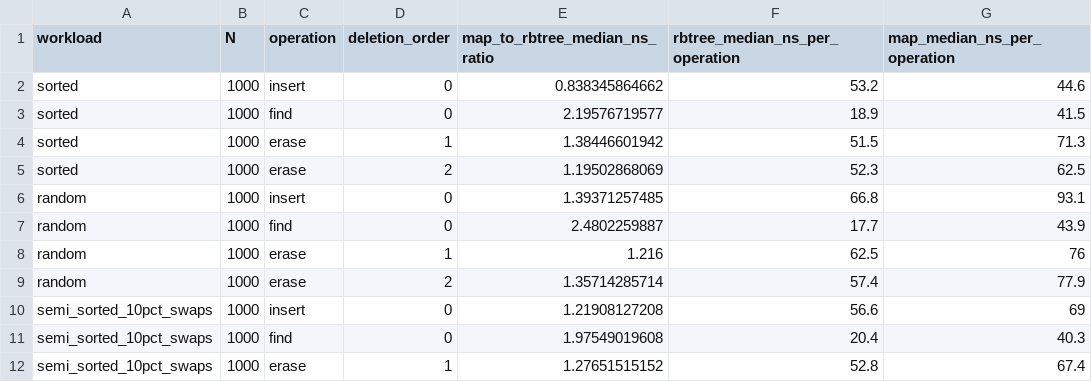
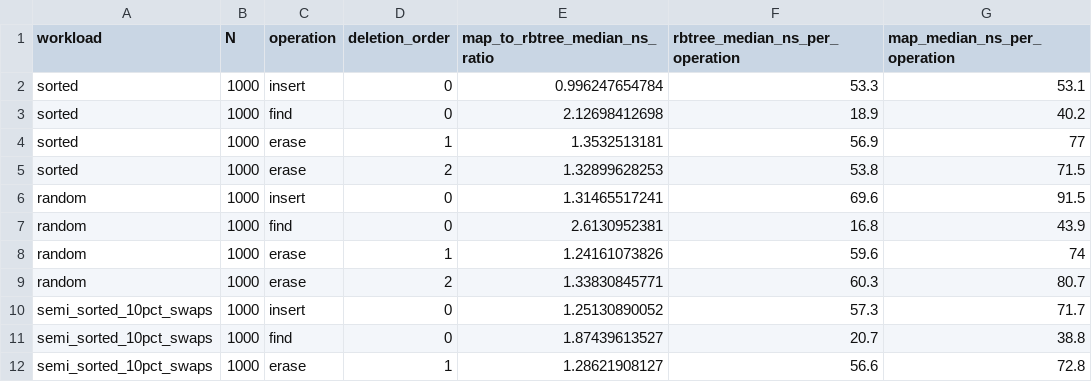
Before and after one commit to Youssef-YBM/CPP-TP9-RBtree, a CSV file: verification_quick_ratios.csv, drawn as a sheet; only a part is shown; the diff covers the shown part only.

```diff
--- a/verification_quick_ratios.csv
+++ b/verification_quick_ratios.csv
@@ -1,12 +1,12 @@
 workload,N,operation,deletion_order,map_to_rbtree_median_ns_ratio,rbtree_median_ns_per_operation,map_median_ns_per_operation
-sorted,1000,insert,0,0.838345864662,53.2,44.6
-sorted,1000,find,0,2.19576719577,18.9,41.5
-sorted,1000,erase,1,1.38446601942,51.5,71.3
-sorted,1000,erase,2,1.19502868069,52.3,62.5
-random,1000,insert,0,1.39371257485,66.8,93.1
-random,1000,find,0,2.4802259887,17.7,43.9
-random,1000,erase,1,1.216,62.5,76
-random,1000,erase,2,1.35714285714,57.4,77.9
-semi_sorted_10pct_swaps,1000,insert,0,1.21908127208,56.6,69
-semi_sorted_10pct_swaps,1000,find,0,1.97549019608,20.4,40.3
-semi_sorted_10pct_swaps,1000,erase,1,1.27651515152,52.8,67.4
+sorted,1000,insert,0,0.996247654784,53.3,53.1
+sorted,1000,find,0,2.12698412698,18.9,40.2
+sorted,1000,erase,1,1.3532513181,56.9,77
+sorted,1000,erase,2,1.32899628253,53.8,71.5
+random,1000,insert,0,1.31465517241,69.6,91.5
+random,1000,find,0,2.6130952381,16.8,43.9
+random,1000,erase,1,1.24161073826,59.6,74
+random,1000,erase,2,1.33830845771,60.3,80.7
+semi_sorted_10pct_swaps,1000,insert,0,1.25130890052,57.3,71.7
+semi_sorted_10pct_swaps,1000,find,0,1.87439613527,20.7,38.8
+semi_sorted_10pct_swaps,1000,erase,1,1.28621908127,56.6,72.8
```
Also changed, not shown: 39 edited cells elsewhere in this file, verification_quick_medians.csv, verification_quick_raw.csv, 2 other files.
